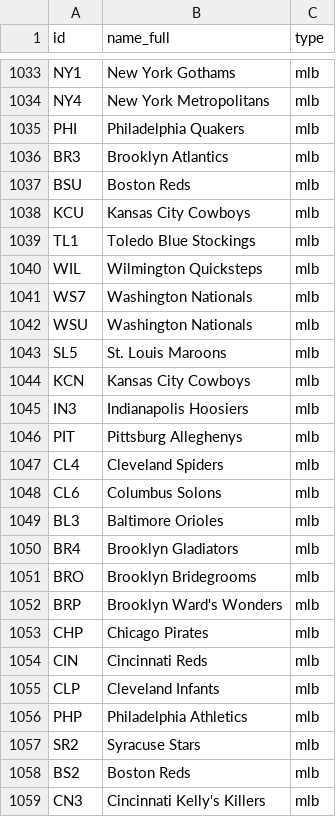
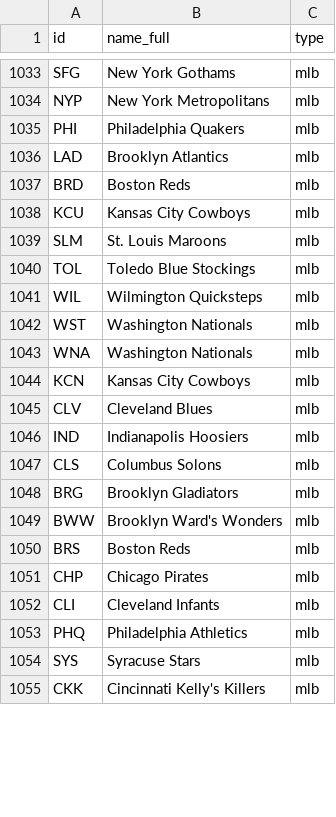
Before and after one commit to ismaelcv/stat_data, a CSV file: mlb_college_nodes.csv, drawn as a sheet; only a part is shown, gaps mark what is left out; removed rows and columns are numbered as before the commit, all else as after; the diff covers the shown part only; the diff names each change by its address in the sheet, - before the commit and + after, or states it on an @@ line.

```diff
--- a/mlb_college_nodes.csv
+++ b/mlb_college_nodes.csv
-A1033 (id): NY1
+A1033 (id): SFG
-A1034 (id): NY4
+A1034 (id): NYP
-A1036 (id): BR3
+A1036 (id): LAD
-A1037 (id): BSU
+A1037 (id): BRD
+row 1039: SLM | St. Louis Maroons | mlb
-A1040 (id): TL1
+A1040 (id): TOL
-A1042 (id): WS7
+A1042 (id): WST
-A1043 (id): WSU
+A1043 (id): WNA
-row 1043: SL5 | St. Louis Maroons | mlb
+row 1045: CLV | Cleveland Blues | mlb
-A1046 (id): IN3
+A1046 (id): IND
-row 1046: PIT | Pittsburg Alleghenys | mlb
-row 1047: CL4 | Cleveland Spiders | mlb
-A1047 (id): CL6
+A1047 (id): CLS
-row 1049: BL3 | Baltimore Orioles | mlb
-A1048 (id): BR4
+A1048 (id): BRG
-row 1051: BRO | Brooklyn Bridegrooms | mlb
-A1049 (id): BRP
+A1049 (id): BWW
+row 1050: BRS | Boston Reds | mlb
-row 1054: CIN | Cincinnati Reds | mlb
-A1052 (id): CLP
+A1052 (id): CLI
-A1053 (id): PHP
+A1053 (id): PHQ
-A1054 (id): SR2
+A1054 (id): SYS
-row 1058: BS2 | Boston Reds | mlb
-A1055 (id): CN3
+A1055 (id): CKK
```
Also changed, not shown: 21 removed rows and 47 edited cells elsewhere in this file, mlb_college_edges.csv, mlb_teams_edges.csv, 1 other file.
